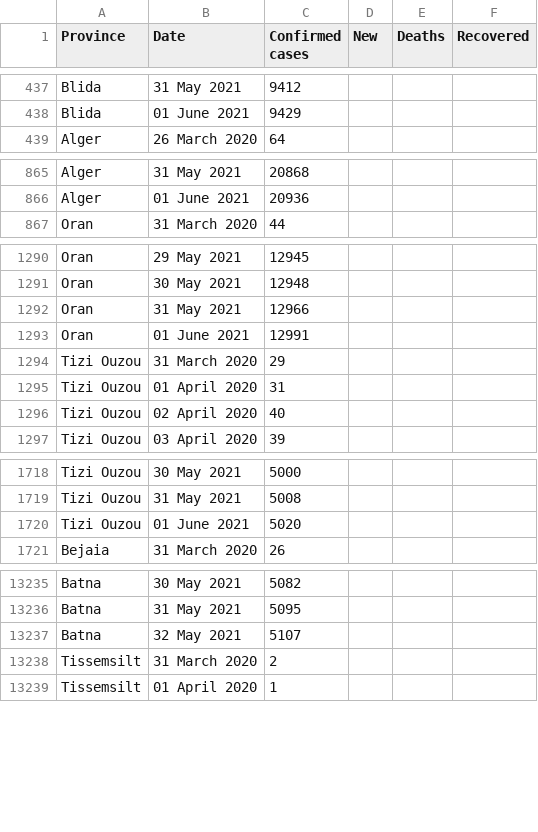
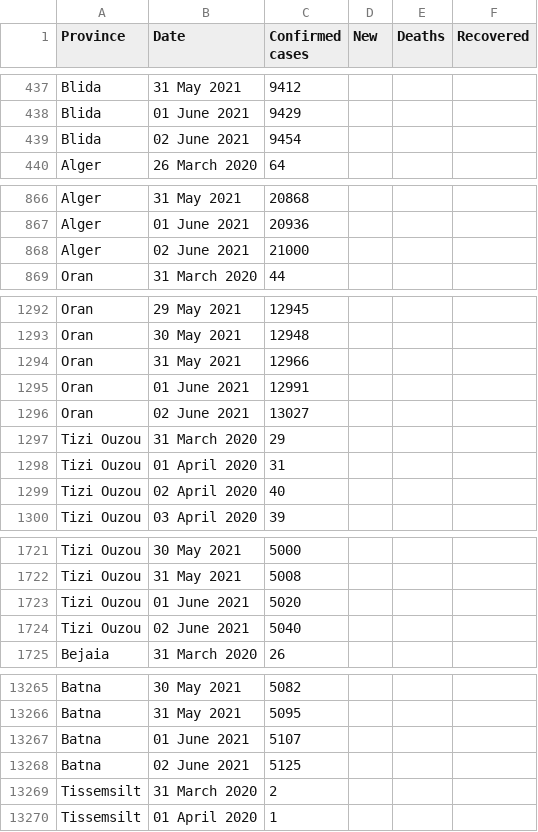
Before and after one commit to imadedd/COVID19Algeria, a CSV file: data/CasesPerProvince.csv, drawn as a sheet; only a part is shown, gaps mark what is left out; the diff covers the shown part only.

Commit message:
"CasesDAilyUpdates" CSV file upadte until 02 June 2021 at 21.00 pm "CasesPErPRovince" CSV file upadte until 02 June 2021 at 21.00 pm

```diff
--- a/data/CasesPerProvince.csv
+++ b/data/CasesPerProvince.csv
@@ -438,2 +438,3 @@ Blida,31 May 2021,9412,,,
 Blida,01 June 2021,9429,,,
+Blida,02 June 2021,9454,,,
 Alger,26 March 2020,64,,,
@@ -866,2 +867,3 @@ Alger,31 May 2021,20868,,,
 Alger,01 June 2021,20936,,,
+Alger,02 June 2021,21000,,,
 Oran,31 March 2020,44,,,
@@ -1293,2 +1295,3 @@ Oran,31 May 2021,12966,,,
 Oran,01 June 2021,12991,,,
+Oran,02 June 2021,13027,,,
 Tizi Ouzou,31 March 2020,29,,,
@@ -1720,2 +1723,3 @@ Tizi Ouzou,31 May 2021,5008,,,
 Tizi Ouzou,01 June 2021,5020,,,
+Tizi Ouzou,02 June 2021,5040,,,
 Bejaia,31 March 2020,26,,,
@@ -13236,3 +13266,4 @@ Batna,30 May 2021,5082,,,
 Batna,31 May 2021,5095,,,
-Batna,32 May 2021,5107,,,
+Batna,01 June 2021,5107,,,
+Batna,02 June 2021,5125,,,
 Tissemsilt,31 March 2020,2,,,
```
Also changed, not shown: 43 added rows elsewhere in this file.
